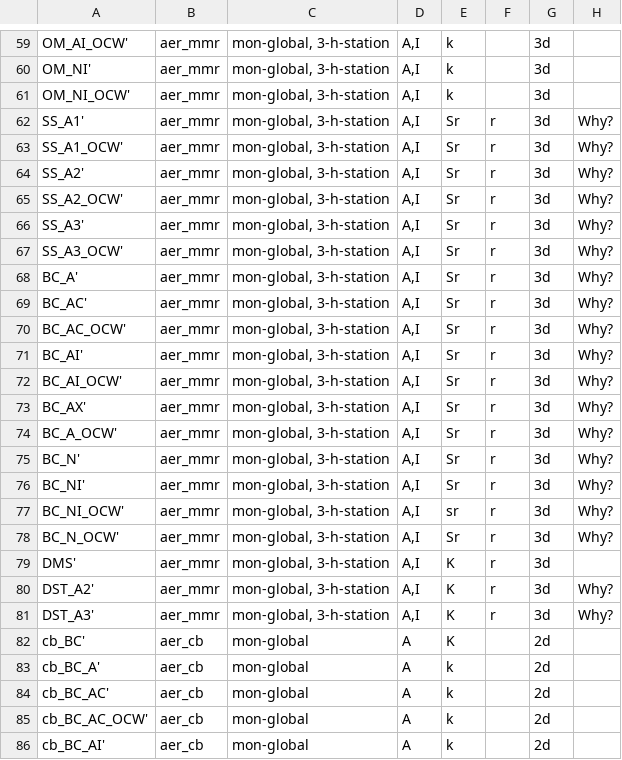
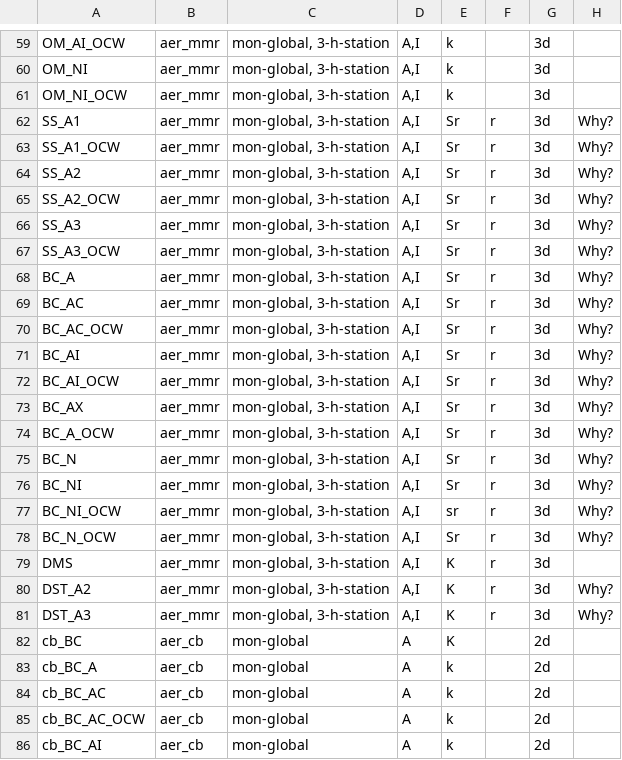
Before and after one commit to NorESMhub/NorESMTinkerTool, a CSV file: usermods/aerosol_ppe/input_files/output_variables.csv, drawn as a sheet; only a part is shown, gaps mark what is left out; the diff covers the shown part only; the diff names each change by its address in the sheet, - before the commit and + after, or states it on an @@ line.

```diff
--- a/usermods/aerosol_ppe/input_files/output_variables.csv
+++ b/usermods/aerosol_ppe/input_files/output_variables.csv
-A59: OM_AI_OCW'
+A59: OM_AI_OCW
-A60: OM_NI'
+A60: OM_NI
-A61: OM_NI_OCW'
+A61: OM_NI_OCW
-A62: SS_A1'
+A62: SS_A1
-A63: SS_A1_OCW'
+A63: SS_A1_OCW
-A64: SS_A2'
+A64: SS_A2
-A65: SS_A2_OCW'
+A65: SS_A2_OCW
-A66: SS_A3'
+A66: SS_A3
-A67: SS_A3_OCW'
+A67: SS_A3_OCW
-A68: BC_A'
+A68: BC_A
-A69: BC_AC'
+A69: BC_AC
-A70: BC_AC_OCW'
+A70: BC_AC_OCW
-A71: BC_AI'
+A71: BC_AI
-A72: BC_AI_OCW'
+A72: BC_AI_OCW
-A73: BC_AX'
+A73: BC_AX
-A74: BC_A_OCW'
+A74: BC_A_OCW
-A75: BC_N'
+A75: BC_N
-A76: BC_NI'
+A76: BC_NI
-A77: BC_NI_OCW'
+A77: BC_NI_OCW
-A78: BC_N_OCW'
+A78: BC_N_OCW
-A79: DMS'
+A79: DMS
-A80: DST_A2'
+A80: DST_A2
-A81: DST_A3'
+A81: DST_A3
-A82: cb_BC'
+A82: cb_BC
-A83: cb_BC_A'
+A83: cb_BC_A
-A84: cb_BC_AC'
+A84: cb_BC_AC
-A85: cb_BC_AC_OCW'
+A85: cb_BC_AC_OCW
-A86: cb_BC_AI'
+A86: cb_BC_AI
```
Also changed, not shown: 149 edited cells elsewhere in this file, 8 other files.
